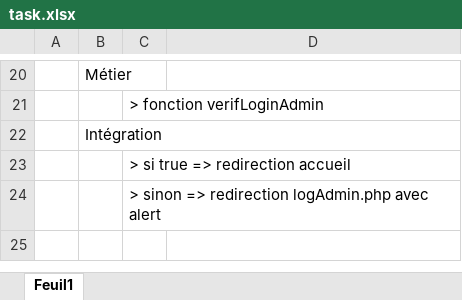
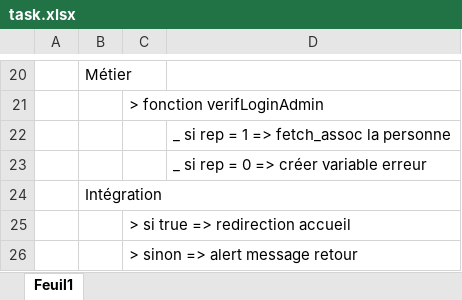
Before and after one commit to KiadyManohisoa/Th-, an Excel workbook: todo/task.xlsx, sheet Feuil1, drawn as a sheet; only a part is shown, gaps mark what is left out; values as stored, in another font and other column widths than the file's, no borders; addresses are those after the commit; the diff names each change by its address in the sheet, - before the commit and + after, or states it on an @@ line.

```diff
--- a/todo/task.xlsx (sheet Feuil1)
+++ b/todo/task.xlsx (sheet Feuil1)
+row 22:  |  |  | _ si rep = 1 => fetch_assoc la personne
+row 23:  |  |  | _ si rep = 0 => créer variable erreur
-C26: > sinon => redirection logAdmin.php avec alert
+C26: > sinon => alert message retour
```
Also changed, not shown: 55 other files.
